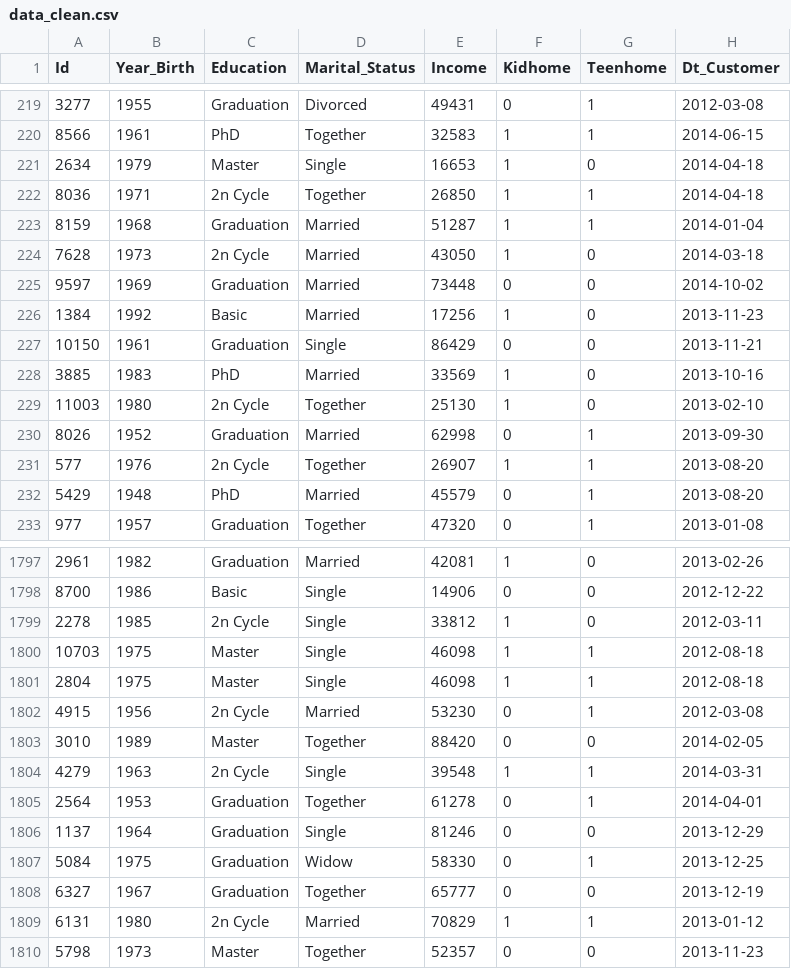
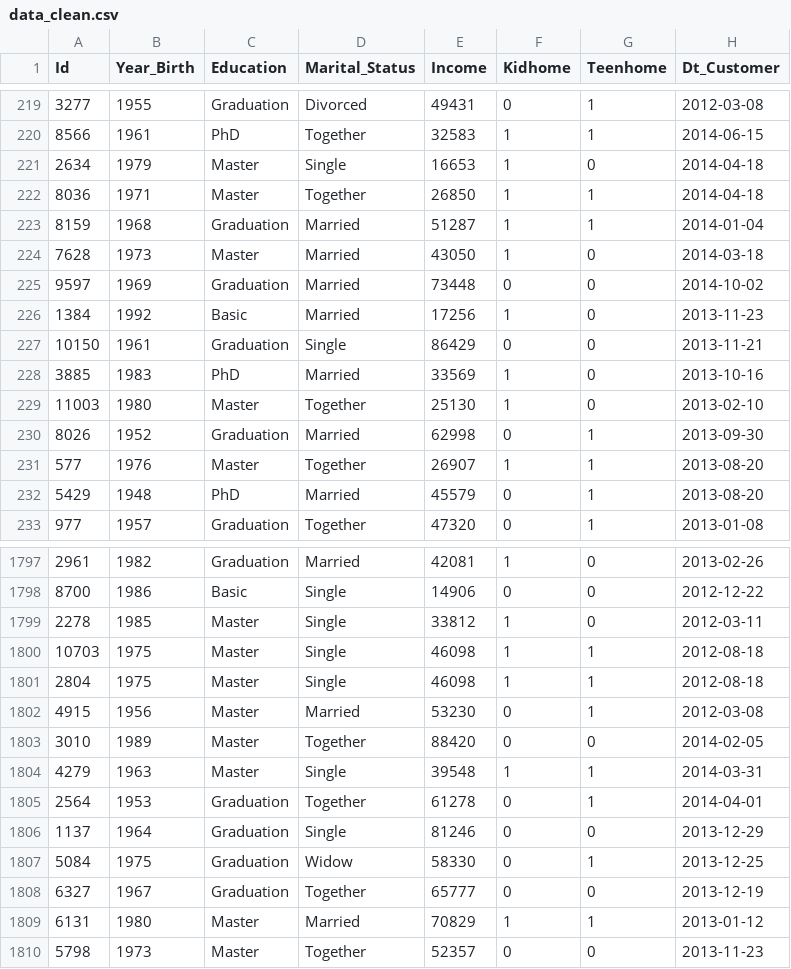
Before and after one commit to emissuu/UniTasks, a CSV file: R/Lab2/data/data_clean.csv, drawn as a sheet; only a part is shown, gaps mark what is left out; the diff covers the shown part only; the diff names each change by its address in the sheet, - before the commit and + after, or states it on an @@ line.

```diff
--- a/R/Lab2/data/data_clean.csv
+++ b/R/Lab2/data/data_clean.csv
-C222 (Education): 2n Cycle
+C222 (Education): Master
-C224 (Education): 2n Cycle
+C224 (Education): Master
-C229 (Education): 2n Cycle
+C229 (Education): Master
-C231 (Education): 2n Cycle
+C231 (Education): Master
-C1799 (Education): 2n Cycle
+C1799 (Education): Master
-C1802 (Education): 2n Cycle
+C1802 (Education): Master
-C1804 (Education): 2n Cycle
+C1804 (Education): Master
-C1809 (Education): 2n Cycle
+C1809 (Education): Master
```
Also changed, not shown: 180 edited cells elsewhere in this file, 1 other file.
